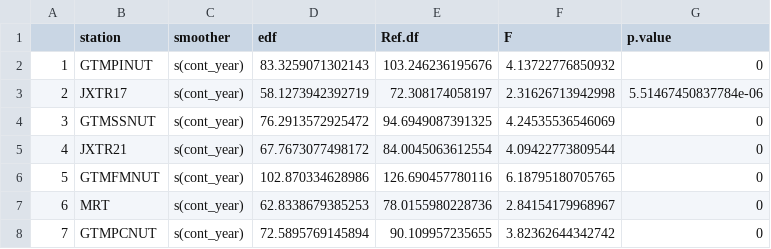
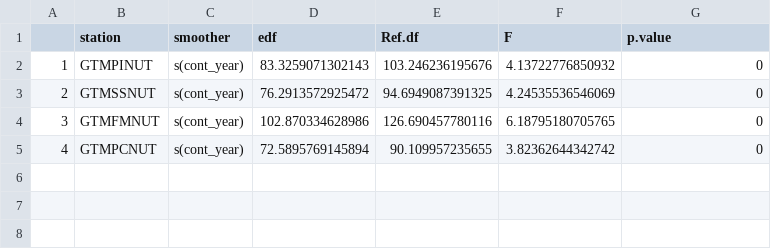
Before and after one commit to skdunnigan/gtm-chla-20yr, a CSV file: output/models/gam.summary.csv, drawn as a sheet.

Commit message:
re-ran and updated models and summaries

```diff
--- a/output/models/gam.summary.csv
+++ b/output/models/gam.summary.csv
@@ -2,7 +2,4 @@
 "1","GTMPINUT","s(cont_year)",83.3259071302143,103.246236195676,4.13722776850932,0
-"2","JXTR17","s(cont_year)",58.1273942392719,72.308174058197,2.31626713942998,5.51467450837784e-06
-"3","GTMSSNUT","s(cont_year)",76.2913572925472,94.6949087391325,4.24535536546069,0
-"4","JXTR21","s(cont_year)",67.7673077498172,84.0045063612554,4.09422773809544,0
-"5","GTMFMNUT","s(cont_year)",102.870334628986,126.690457780116,6.18795180705765,0
-"6","MRT","s(cont_year)",62.8338679385253,78.0155980228736,2.84154179968967,0
-"7","GTMPCNUT","s(cont_year)",72.5895769145894,90.109957235655,3.82362644342742,0
+"2","GTMSSNUT","s(cont_year)",76.2913572925472,94.6949087391325,4.24535536546069,0
+"3","GTMFMNUT","s(cont_year)",102.870334628986,126.690457780116,6.18795180705765,0
+"4","GTMPCNUT","s(cont_year)",72.5895769145894,90.109957235655,3.82362644342742,0
```
Also changed, not shown: output/models/gam.fit.csv, 8 other files.
